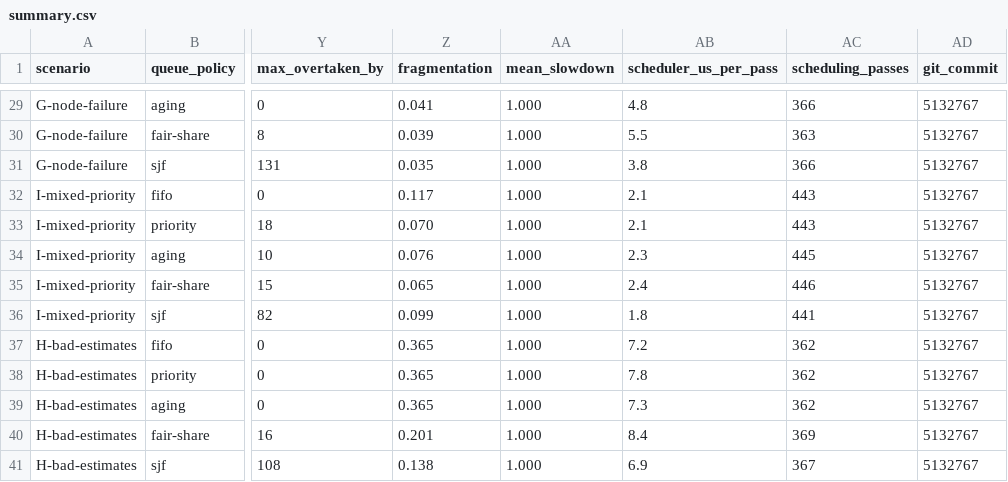
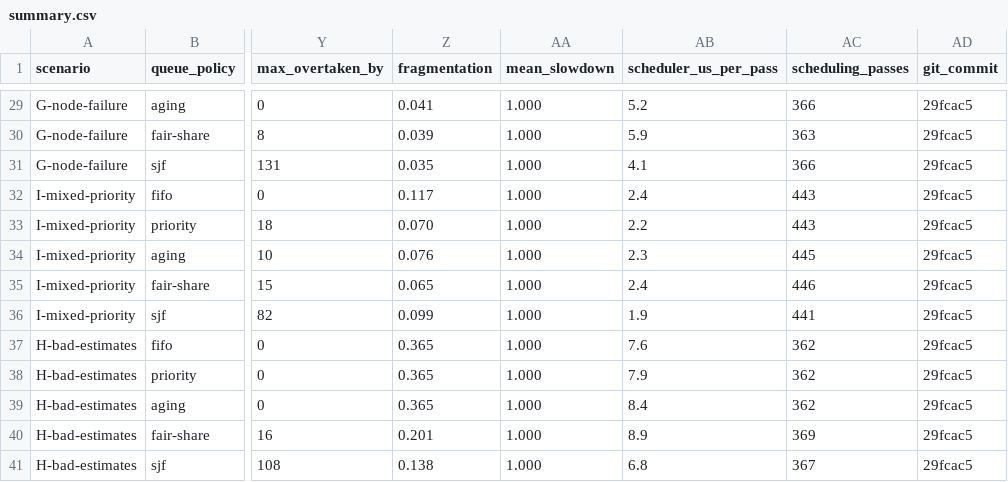
Before and after one commit to JohnsonWang1015/FerroGrid, a CSV file: outputs/benchmarks/queue/summary.csv, drawn as a sheet; only a part is shown, gaps mark what is left out; the diff covers the shown part only; the diff names each change by its address in the sheet, - before the commit and + after, or states it on an @@ line.

```diff
--- a/outputs/benchmarks/queue/summary.csv
+++ b/outputs/benchmarks/queue/summary.csv
-AB29 (scheduler_us_per_pass): 4.8
+AB29 (scheduler_us_per_pass): 5.2
-AD29:AD41 (git_commit): 5132767
+AD29:AD41 (git_commit): 29fcac5
-AB30 (scheduler_us_per_pass): 5.5
+AB30 (scheduler_us_per_pass): 5.9
-AB31 (scheduler_us_per_pass): 3.8
+AB31 (scheduler_us_per_pass): 4.1
-AB32 (scheduler_us_per_pass): 2.1
+AB32 (scheduler_us_per_pass): 2.4
-AB33 (scheduler_us_per_pass): 2.1
+AB33 (scheduler_us_per_pass): 2.2
-AB36 (scheduler_us_per_pass): 1.8
+AB36 (scheduler_us_per_pass): 1.9
-AB37 (scheduler_us_per_pass): 7.2
+AB37 (scheduler_us_per_pass): 7.6
-AB38 (scheduler_us_per_pass): 7.8
+AB38 (scheduler_us_per_pass): 7.9
-AB39 (scheduler_us_per_pass): 7.3
+AB39 (scheduler_us_per_pass): 8.4
-AB40 (scheduler_us_per_pass): 8.4
+AB40 (scheduler_us_per_pass): 8.9
-AB41 (scheduler_us_per_pass): 6.9
+AB41 (scheduler_us_per_pass): 6.8
```
Also changed, not shown: 50 edited cells elsewhere in this file, outputs/benchmarks/dispatch/results.csv, outputs/benchmarks/dispatch/summary.csv, 8 other files.
